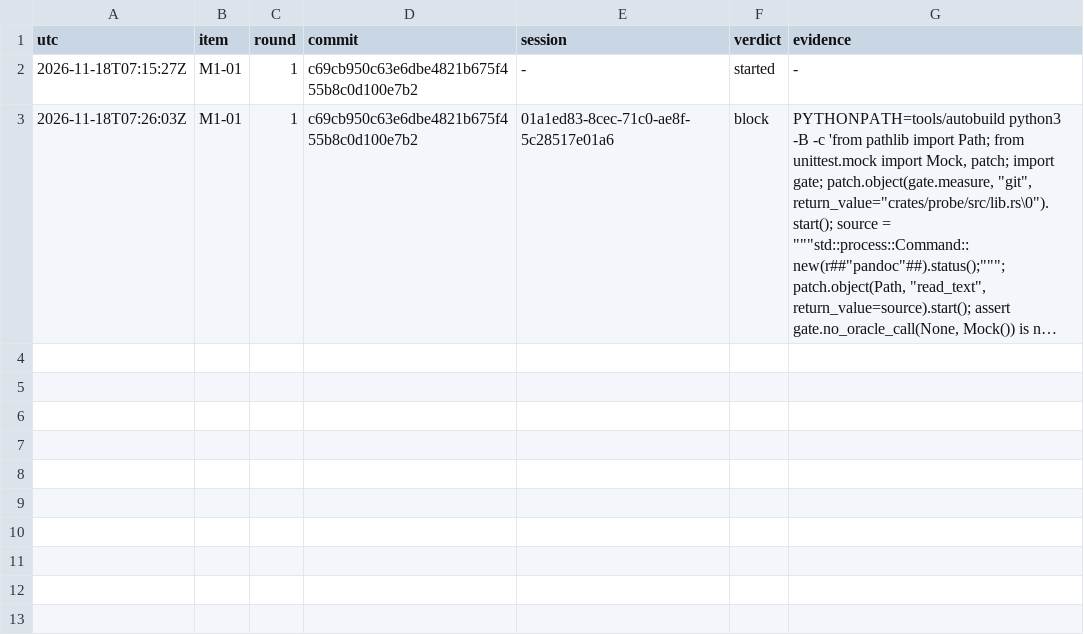
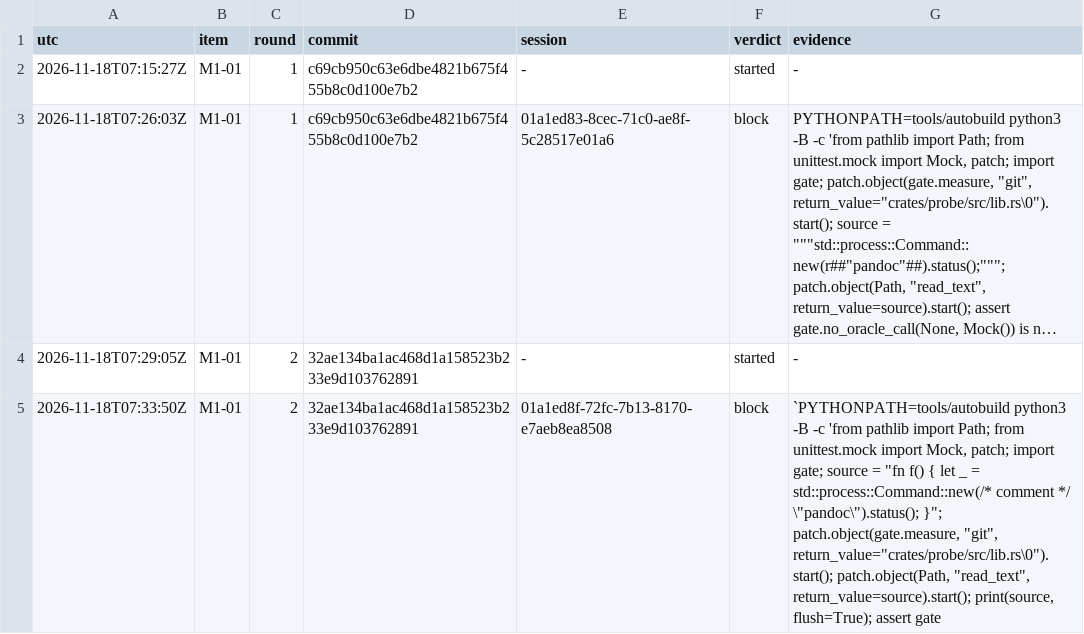
Before and after one commit to dvgyl/randoc, a TSV file: plan/REVIEWS.tsv, drawn as a sheet; long unchanged cells end in …; the diff names each change by its address in the sheet, - before the commit and + after, or states it on an @@ line.

```diff
--- a/plan/REVIEWS.tsv
+++ b/plan/REVIEWS.tsv
+row 4: 2026-11-18T07:29:05Z | M1-01 | 2 | 32ae134ba1ac468d1a158523b233e9d103762891 | - | started | -
+row 5: 2026-11-18T07:33:50Z | M1-01 | 2 | 32ae134ba1ac468d1a158523b233e9d103762891 | 01a1ed8f-72fc-7b13-8170-e7aeb8ea8508 | block | `PYTHONPATH=tools/autobuild python3 -B -c 'from pathlib import Path; from unittest.mock import Mock, patch; import gate; source = "fn f() { let _ = std::process::Command::new(/* comment */ \"pandoc\").status(); }"; patch.object(gate.measure, "git", return_value="crates/probe/src/lib.rs\0").start(); patch.object(Path, "read_text", return_value=source).start(); print(source, flush=True); assert gate
```
Also changed, not shown: 1 other file.
